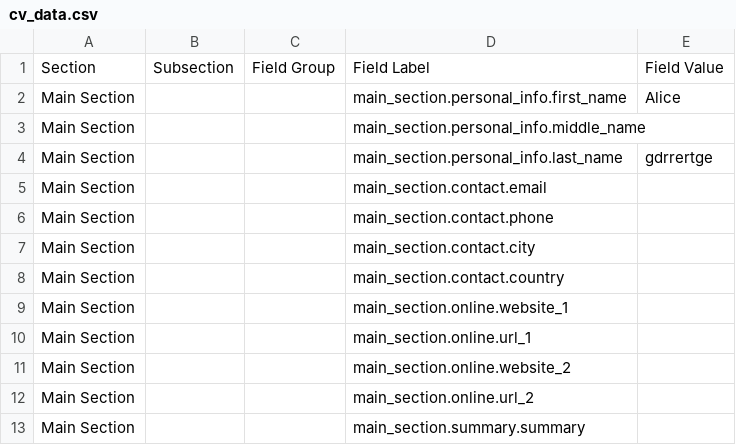
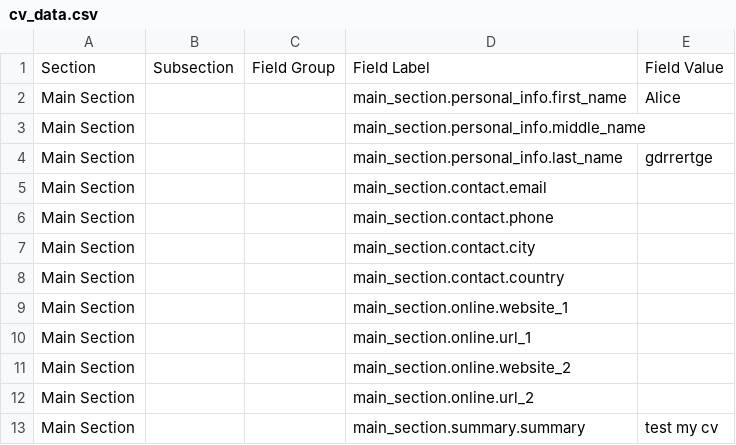
Before and after one commit to rubinity/mmmCV, a CSV file: data/cv_data.csv, drawn as a sheet.

```diff
--- a/data/cv_data.csv
+++ b/data/cv_data.csv
@@ -12,2 +12,2 @@ Main Section,,,main_section.online.website_2,
 Main Section,,,main_section.online.url_2,
-Main Section,,,main_section.summary.summary,
+Main Section,,,main_section.summary.summary,test my cv
```
Also changed, not shown: 2 other files.
